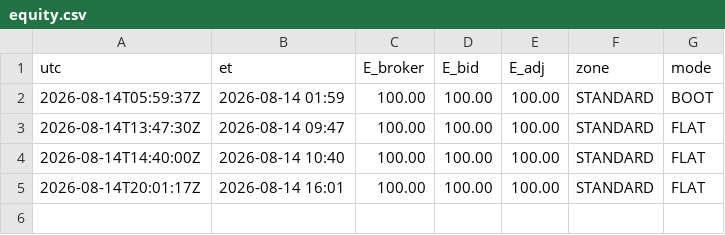
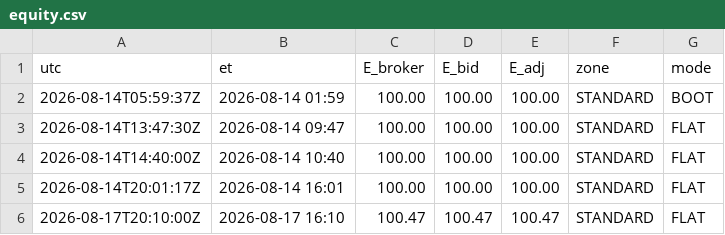
Before and after one commit to mfa8/test-trading, a CSV file: trader/equity.csv, drawn as a sheet; the diff names each change by its address in the sheet, - before the commit and + after, or states it on an @@ line.

```diff
--- a/trader/equity.csv
+++ b/trader/equity.csv
+row 6: 2026-08-17T20:10:00Z | 2026-08-17 16:10 | 100.47 | 100.47 | 100.47 | STANDARD | FLAT
```
Also changed, not shown: 4 other files.
